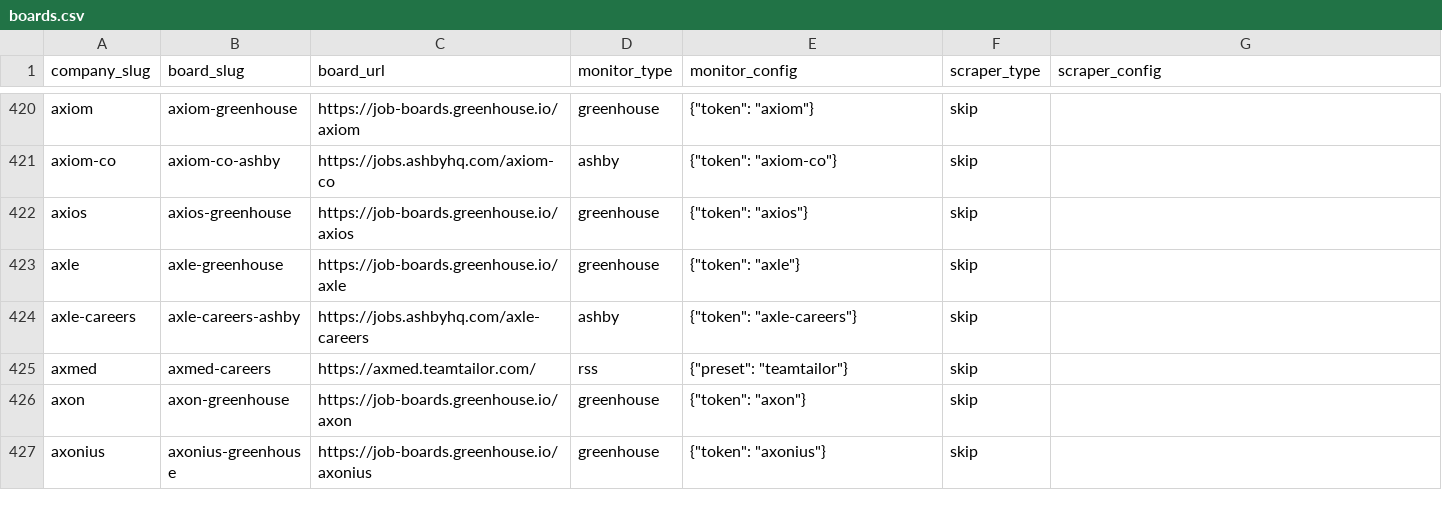
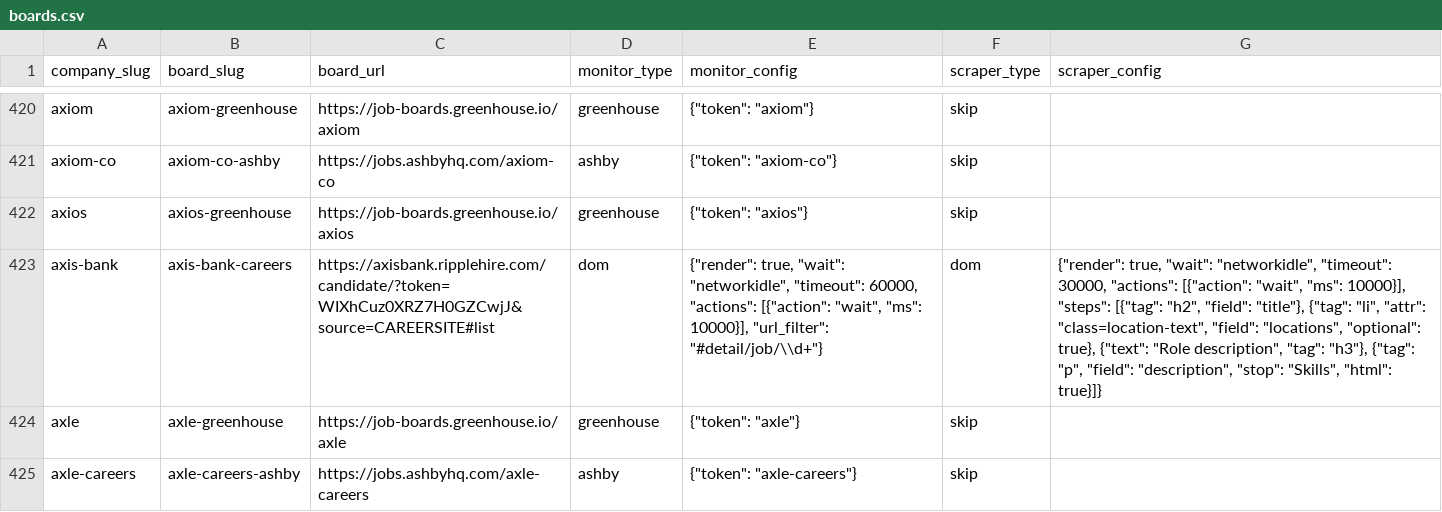
Before and after one commit to cclts/jobseek, a CSV file: apps/crawler/data/boards.csv, drawn as a sheet; only a part is shown, gaps mark what is left out; the shorter side is filled out with more unchanged rows; the diff names each change by its address in the sheet, - before the commit and + after, or states it on an @@ line.

```diff
--- a/apps/crawler/data/boards.csv
+++ b/apps/crawler/data/boards.csv
+row 423: axis-bank | axis-bank-careers | https://axisbank.ripplehire.com/candidate/?token=WIXhCuz0XRZ7H0GZCwjJ&source=CAREERSITE#list | dom | {"render": true, "wait": "networkidle", "timeout": 60000, "actions": [{"action": "wait", "ms": 10000}], "url_filter": "#detail/job/\\d+"} | dom | {"render": true, "wait": "networkidle", "timeout": 30000, "actions": [{"action": "wait", "ms": 10000}], "steps": [{"tag": "h2", "field": "title"}, {"tag": "li", "attr": "class=location-text", "field": "locations", "optional": true}, {"text": "Role description", "tag": "h3"}, {"tag": "p", "field": "description", "stop": "Skills", "html": true}]}
```
Also changed, not shown: 4 other files.
